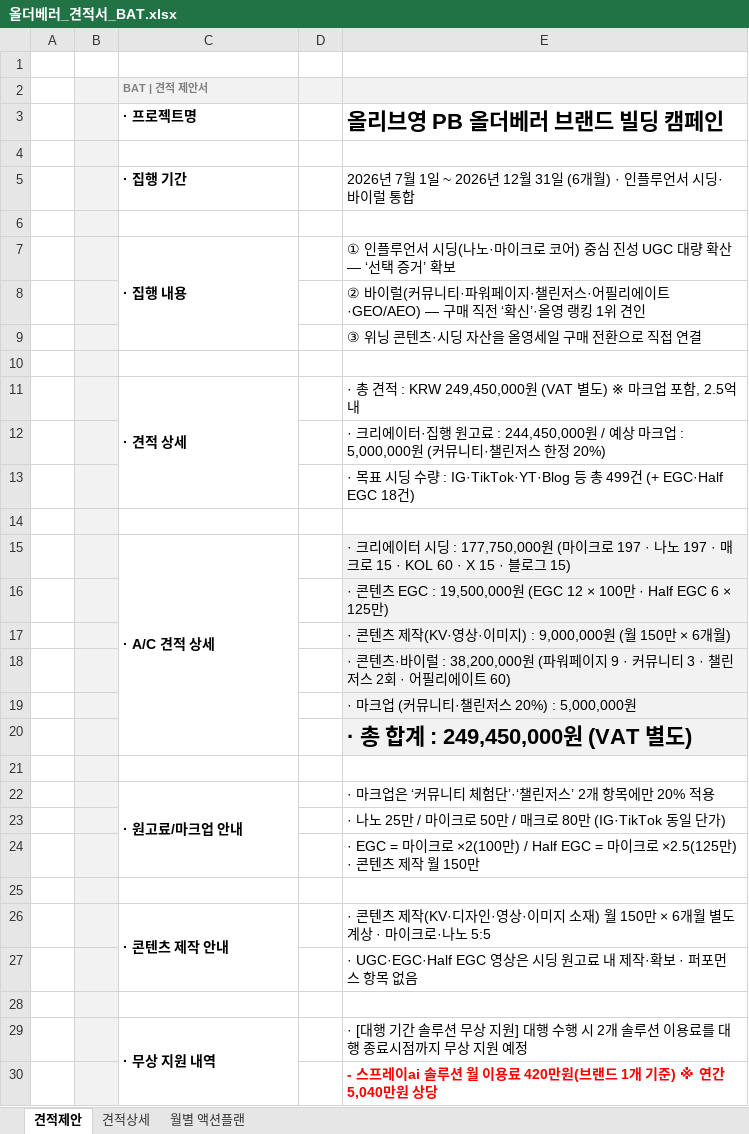
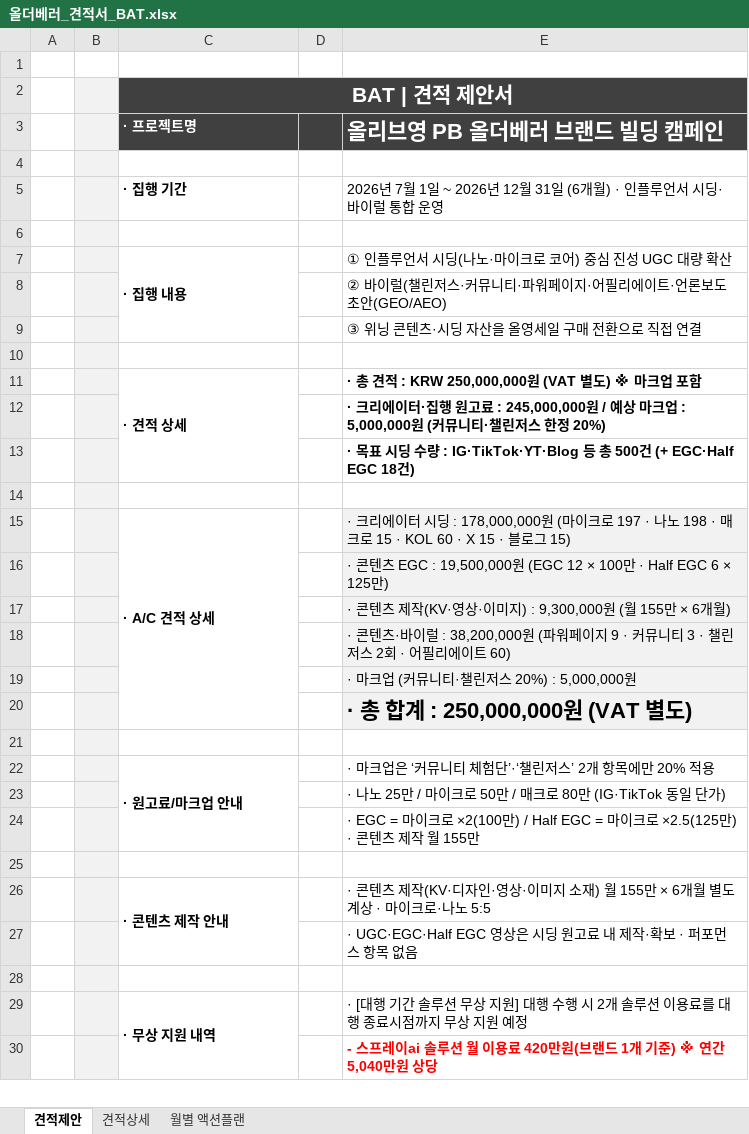
Before and after one commit to bat-han-26/oy_all-the-better_proposal, an Excel workbook: proposal/올더베러_견적서_BAT.xlsx, sheet 견적제안, drawn as a sheet; only a part is shown; values as stored, in another font and other column widths than the file's, no borders; the diff names each change by its address in the sheet, - before the commit and + after, or states it on an @@ line.

```diff
--- a/proposal/올더베러_견적서_BAT.xlsx (sheet 견적제안)
+++ b/proposal/올더베러_견적서_BAT.xlsx (sheet 견적제안)
@@ C2 fill: #F2F2F2 → #404040, text colour: #808080 → #FFFFFF, text size: larger, alignment: left → center @@
+C2:E2 merged
-D2:E2 fill: #F2F2F2
+D2:E2 fill: none
-C3:E3 fill: none
+C3:E3 fill: #404040
-C3 text colour: black
+C3 text colour: #FFFFFF
-E3 text colour: black
+E3 text colour: #FFFFFF
-E5 (올리브영 PB 올더베러 브랜드 빌딩 캠페인): …럴 통합
+E5 (올리브영 PB 올더베러 브랜드 빌딩 캠페인): …럴 통합 운영
-E7 (올리브영 PB 올더베러 브랜드 빌딩 캠페인): ① 인플루언서 시딩(나노·마이크로 코어) 중심 진성 UGC 대량 확산 — ‘선택 증거’ 확보
+E7 (올리브영 PB 올더베러 브랜드 빌딩 캠페인): ① 인플루언서 시딩(나노·마이크로 코어) 중심 진성 UGC 대량 확산
-E8 (올리브영 PB 올더베러 브랜드 빌딩 캠페인): …바이럴(커뮤니티·파워페이지·챌린저스·어필리에이트·GEO/AEO) — 구매 직전 ‘확신’·올영 랭킹 1위 견인
+E8 (올리브영 PB 올더베러 브랜드 빌딩 캠페인): …바이럴(챌린저스·커뮤니티·파워페이지·어필리에이트·언론보도 초안(GEO/AEO)
-E11 (올리브영 PB 올더베러 브랜드 빌딩 캠페인): …적 : KRW 249,450,000원 (VAT 별도) ※ 마크업 포함, 2.5억 내
+E11 (올리브영 PB 올더베러 브랜드 빌딩 캠페인): …적 : KRW 250,000,000원 (VAT 별도) ※ 마크업 포함
-E11:E13 bold: off
+E11:E13 bold: on
-E12 (올리브영 PB 올더베러 브랜드 빌딩 캠페인): …고료 : 244,450,000원 / 예…
+E12 (올리브영 PB 올더베러 브랜드 빌딩 캠페인): …고료 : 245,000,000원 / 예…
-E13 (올리브영 PB 올더베러 브랜드 빌딩 캠페인): …등 총 499건 (+ EGC·Half…
+E13 (올리브영 PB 올더베러 브랜드 빌딩 캠페인): …등 총 500건 (+ EGC·Half…
-E15 (올리브영 PB 올더베러 브랜드 빌딩 캠페인): …시딩 : 177,750,000원 (마이크로 197 · 나노 197 · 매크로…
+E15 (올리브영 PB 올더베러 브랜드 빌딩 캠페인): …시딩 : 178,000,000원 (마이크로 197 · 나노 198 · 매크로…
-E17 (올리브영 PB 올더베러 브랜드 빌딩 캠페인): …미지) : 9,000,000원 (월 150만 × 6…
+E17 (올리브영 PB 올더베러 브랜드 빌딩 캠페인): …미지) : 9,300,000원 (월 155만 × 6…
-E20 (올리브영 PB 올더베러 브랜드 빌딩 캠페인): · 총 합계 : 249,450,000원 (VAT 별도)
+E20 (올리브영 PB 올더베러 브랜드 빌딩 캠페인): · 총 합계 : 250,000,000원 (VAT 별도)
-E24 (올리브영 PB 올더베러 브랜드 빌딩 캠페인): …작 월 150만
+E24 (올리브영 PB 올더베러 브랜드 빌딩 캠페인): …작 월 155만
-E26 (올리브영 PB 올더베러 브랜드 빌딩 캠페인): …재) 월 150만 × 6…
+E26 (올리브영 PB 올더베러 브랜드 빌딩 캠페인): …재) 월 155만 × 6…
```
Also changed, not shown: sheet 견적상세, sheet 월별 액션플랜.
